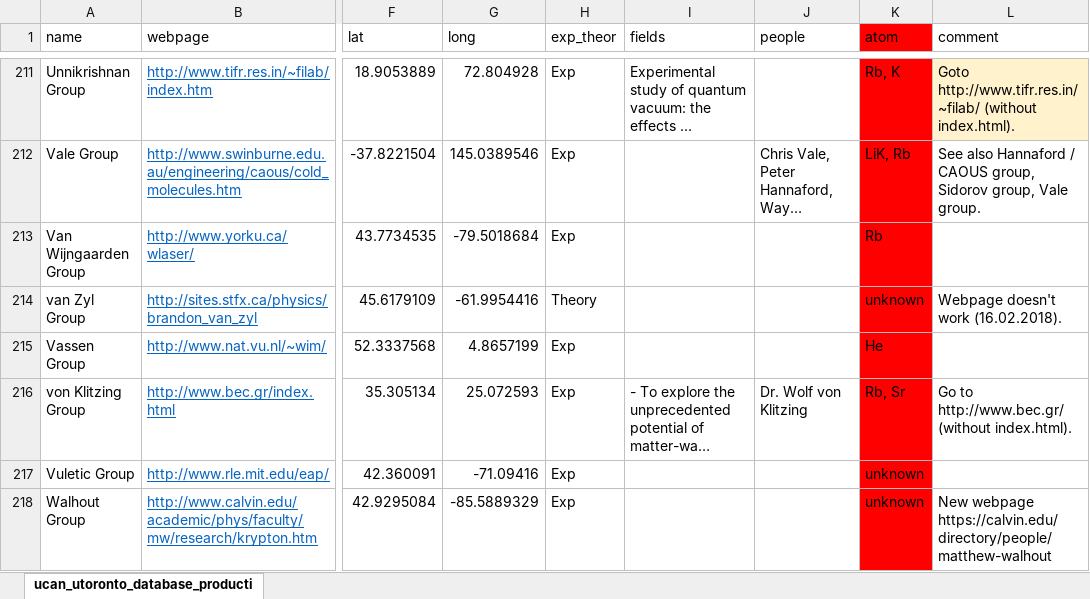
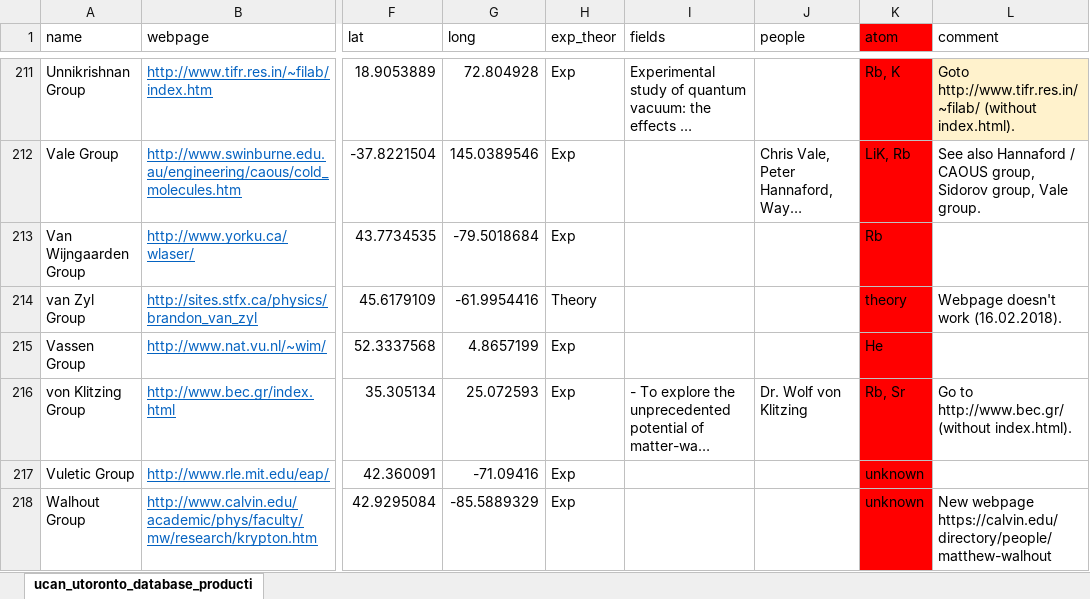
Before and after one commit to zgosar/EveryColdAtom, an Excel workbook: generate/ucan_utoronto_database_production_with_geocode-edited2.xlsx, sheet ucan_utoronto_database_producti, drawn as a sheet; only a part is shown, gaps mark what is left out; long unchanged cells end in …; values as stored, in another font and other column widths than the file's, no borders; conditional formats and table styles not drawn; the diff covers the shown part only; the diff names each change by its address in the sheet, - before the commit and + after, or states it on an @@ line.

Commit message:
Added theory 'atom' to all theoretical groups that have also other atoms listed.

```diff
--- a/generate/ucan_utoronto_database_production_with_geocode-edited2.xlsx (sheet ucan_utoronto_database_producti)
+++ b/generate/ucan_utoronto_database_production_with_geocode-edited2.xlsx (sheet ucan_utoronto_database_producti)
-K214 (atom): unknown
+K214 (atom): theory
```
Also changed, not shown: 13 edited cells elsewhere in this sheet, 6 other files.
